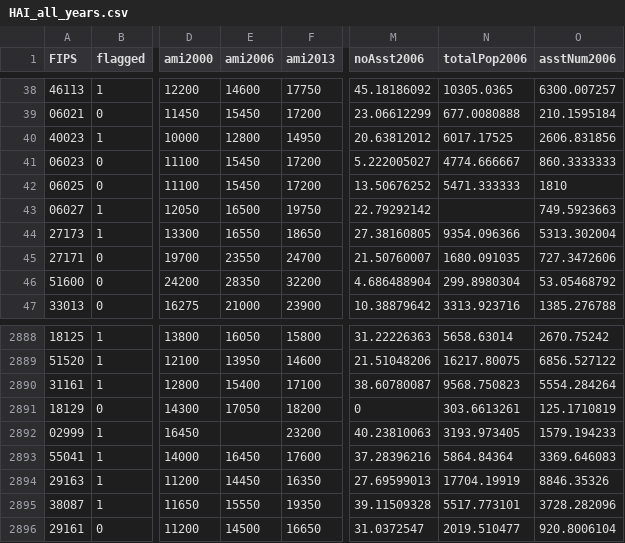
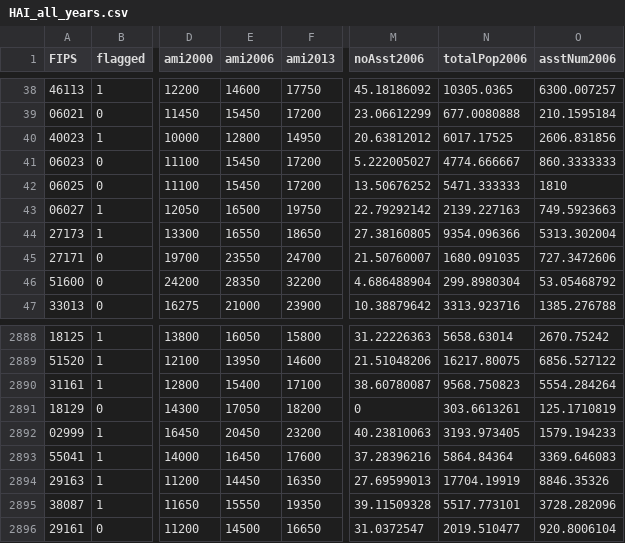
Before and after one commit to UrbanInstitute/housing-assistance-matters, a CSV file: data/HAI_all_years.csv, drawn as a sheet; only a part is shown, gaps mark what is left out; the diff names each change by its address in the sheet, - before the commit and + after, or states it on an @@ line.

Commit message:
2000 data update

```diff
--- a/data/HAI_all_years.csv
+++ b/data/HAI_all_years.csv
-N43 (totalPop2006): (empty)
+N43 (totalPop2006): 2139.227163
-E2892 (ami2006): (empty)
+E2892 (ami2006): 20450
```
Also changed, not shown: 5 other files.
